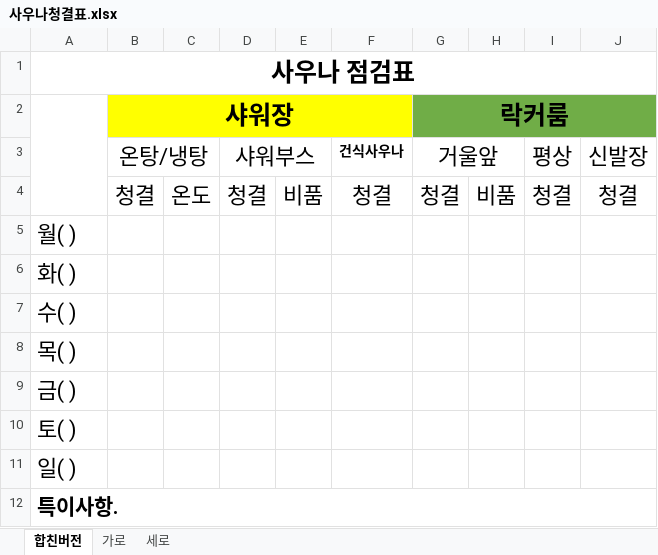
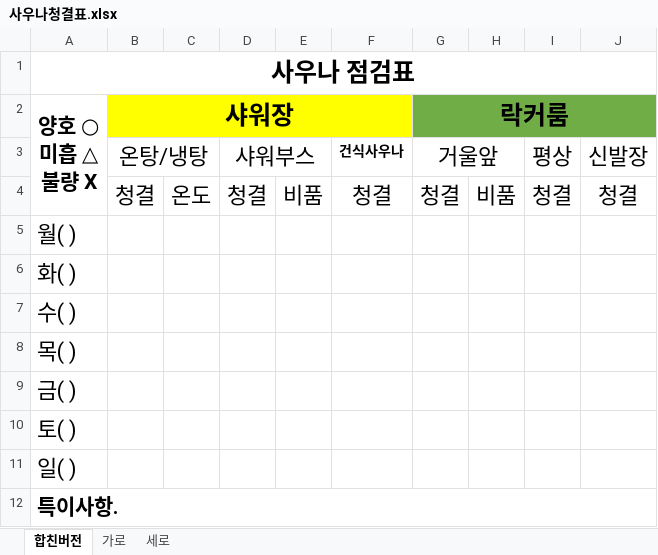
Before and after one commit to inhm1234/kws, an Excel workbook: 사우나청결표.xlsx, sheet 합친버전, drawn as a sheet; values as stored, in another font and other column widths than the file's, no borders; ↵ is a line break in a cell; the diff names each change by its address in the sheet, - before the commit and + after, or states it on an @@ line.

Commit message:
비상연락망 수정 사우나청결표 수정

```diff
--- a/사우나청결표.xlsx (sheet 합친버전)
+++ b/사우나청결표.xlsx (sheet 합친버전)
-A2: (empty)
+A2: 양호 ○ ↵ 미흡 △ ↵ 불량 Ⅹ
```
Also changed, not shown: 1 other file.
